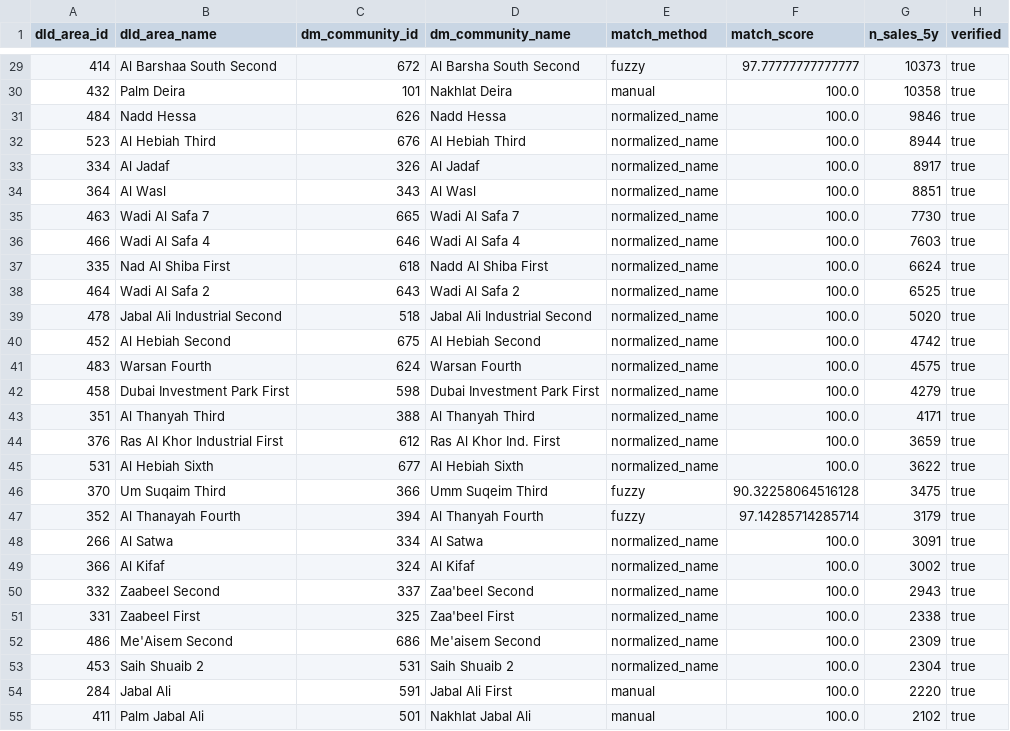
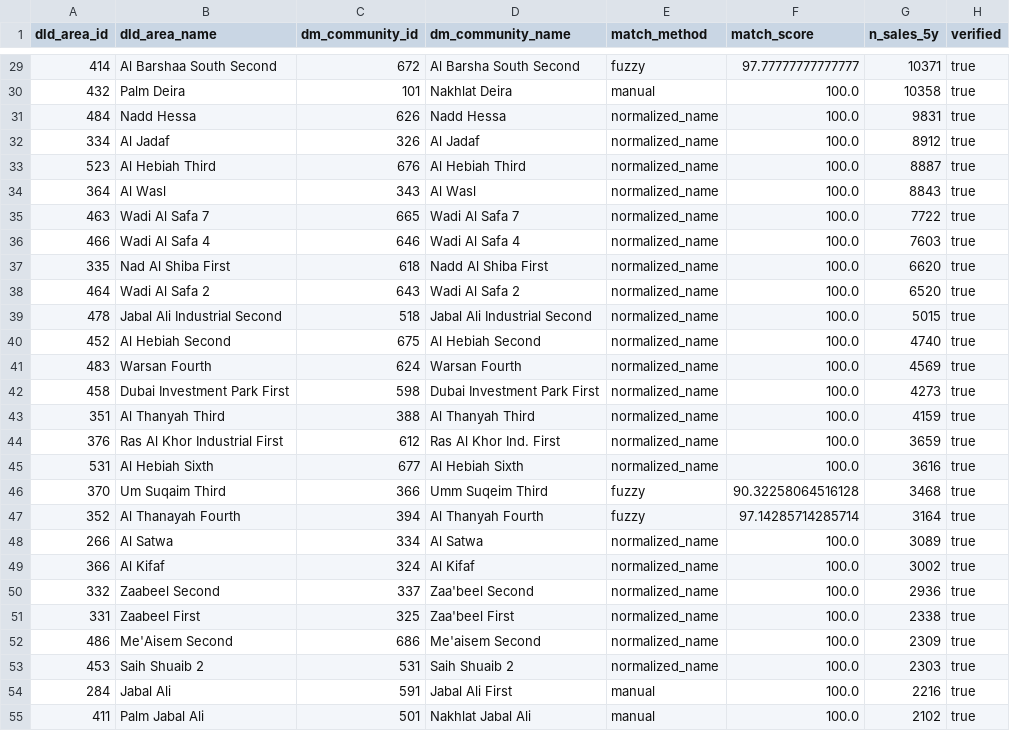
Before and after one commit to Surabhi3011/dubai-location-intel, a CSV file: data/reference/community_crosswalk.csv, drawn as a sheet; only a part is shown, gaps mark what is left out; the diff covers the shown part only.

```diff
--- a/data/reference/community_crosswalk.csv
+++ b/data/reference/community_crosswalk.csv
@@ -29,27 +29,27 @@ dld_area_id,dld_area_name,dm_community_id,dm_community_name,match_method,match_s
-414,Al Barshaa South Second,672,Al Barsha South Second,fuzzy,97.77777777777777,10373,true
+414,Al Barshaa South Second,672,Al Barsha South Second,fuzzy,97.77777777777777,10371,true
 432,Palm Deira,101,Nakhlat Deira,manual,100.0,10358,true
-484,Nadd Hessa,626,Nadd Hessa,normalized_name,100.0,9846,true
-523,Al Hebiah Third,676,Al Hebiah Third,normalized_name,100.0,8944,true
-334,Al Jadaf,326,Al Jadaf,normalized_name,100.0,8917,true
-364,Al Wasl,343,Al Wasl,normalized_name,100.0,8851,true
-463,Wadi Al Safa 7,665,Wadi Al Safa 7,normalized_name,100.0,7730,true
+484,Nadd Hessa,626,Nadd Hessa,normalized_name,100.0,9831,true
+334,Al Jadaf,326,Al Jadaf,normalized_name,100.0,8912,true
+523,Al Hebiah Third,676,Al Hebiah Third,normalized_name,100.0,8887,true
+364,Al Wasl,343,Al Wasl,normalized_name,100.0,8843,true
+463,Wadi Al Safa 7,665,Wadi Al Safa 7,normalized_name,100.0,7722,true
 466,Wadi Al Safa 4,646,Wadi Al Safa 4,normalized_name,100.0,7603,true
-335,Nad Al Shiba First,618,Nadd Al Shiba First,normalized_name,100.0,6624,true
-464,Wadi Al Safa 2,643,Wadi Al Safa 2,normalized_name,100.0,6525,true
-478,Jabal Ali Industrial Second,518,Jabal Ali Industrial Second,normalized_name,100.0,5020,true
-452,Al Hebiah Second,675,Al Hebiah Second,normalized_name,100.0,4742,true
-483,Warsan Fourth,624,Warsan Fourth,normalized_name,100.0,4575,true
-458,Dubai Investment Park First,598,Dubai Investment Park First,normalized_name,100.0,4279,true
-351,Al Thanyah Third,388,Al Thanyah Third,normalized_name,100.0,4171,true
+335,Nad Al Shiba First,618,Nadd Al Shiba First,normalized_name,100.0,6620,true
+464,Wadi Al Safa 2,643,Wadi Al Safa 2,normalized_name,100.0,6520,true
+478,Jabal Ali Industrial Second,518,Jabal Ali Industrial Second,normalized_name,100.0,5015,true
+452,Al Hebiah Second,675,Al Hebiah Second,normalized_name,100.0,4740,true
+483,Warsan Fourth,624,Warsan Fourth,normalized_name,100.0,4569,true
+458,Dubai Investment Park First,598,Dubai Investment Park First,normalized_name,100.0,4273,true
+351,Al Thanyah Third,388,Al Thanyah Third,normalized_name,100.0,4159,true
 376,Ras Al Khor Industrial First,612,Ras Al Khor Ind. First,normalized_name,100.0,3659,true
-531,Al Hebiah Sixth,677,Al Hebiah Sixth,normalized_name,100.0,3622,true
-370,Um Suqaim Third,366,Umm Suqeim Third,fuzzy,90.32258064516128,3475,true
-352,Al Thanayah Fourth,394,Al Thanyah Fourth,fuzzy,97.14285714285714,3179,true
-266,Al Satwa,334,Al Satwa,normalized_name,100.0,3091,true
+531,Al Hebiah Sixth,677,Al Hebiah Sixth,normalized_name,100.0,3616,true
+370,Um Suqaim Third,366,Umm Suqeim Third,fuzzy,90.32258064516128,3468,true
+352,Al Thanayah Fourth,394,Al Thanyah Fourth,fuzzy,97.14285714285714,3164,true
+266,Al Satwa,334,Al Satwa,normalized_name,100.0,3089,true
 366,Al Kifaf,324,Al Kifaf,normalized_name,100.0,3002,true
-332,Zaabeel Second,337,Zaa'beel Second,normalized_name,100.0,2943,true
+332,Zaabeel Second,337,Zaa'beel Second,normalized_name,100.0,2936,true
 331,Zaabeel First,325,Zaa'beel First,normalized_name,100.0,2338,true
 486,Me'Aisem Second,686,Me'aisem Second,normalized_name,100.0,2309,true
-453,Saih Shuaib 2,531,Saih Shuaib 2,normalized_name,100.0,2304,true
-284,Jabal Ali,591,Jabal Ali First,manual,100.0,2220,true
+453,Saih Shuaib 2,531,Saih Shuaib 2,normalized_name,100.0,2303,true
+284,Jabal Ali,591,Jabal Ali First,manual,100.0,2216,true
 411,Palm Jabal Ali,501,Nakhlat Jabal Ali,manual,100.0,2102,true
```
Also changed, not shown: 3 added rows, 3 removed rows and 40 edited cells elsewhere in this file, 1 other file.
